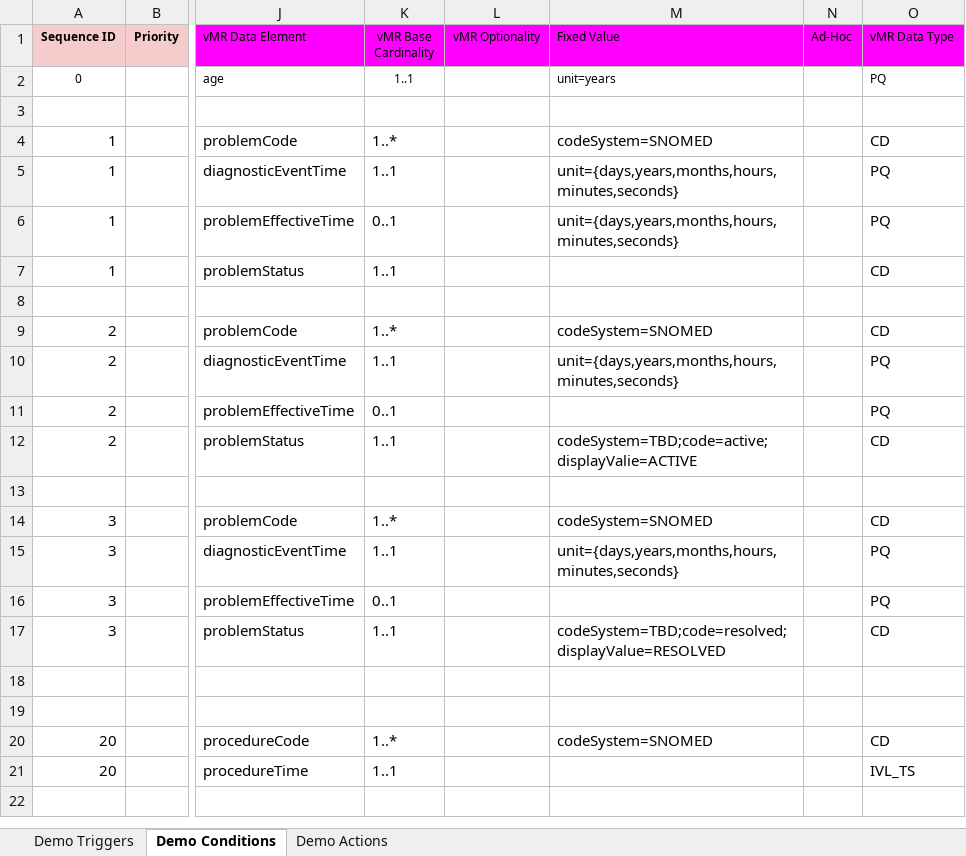
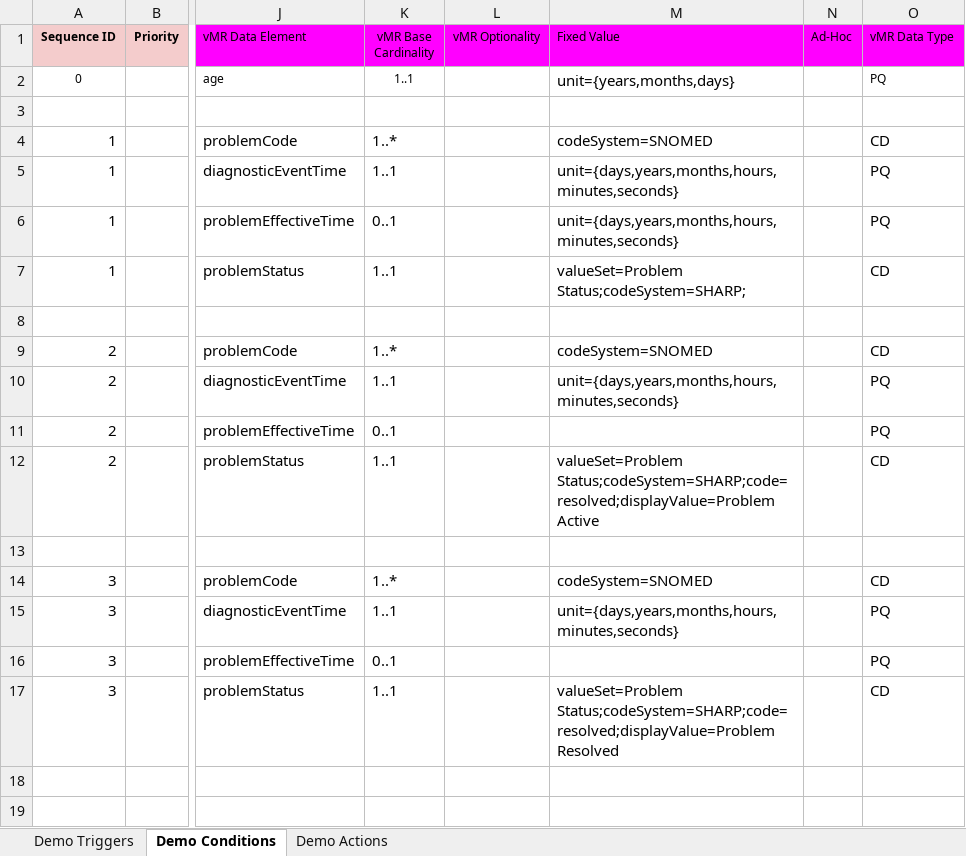
Before and after one commit to SHARPC2B/HeD-editor, an Excel workbook: editor-models/generated-models/src/main/resources/HeD_Templates.xlsx, sheet Demo Conditions, drawn as a sheet; only a part is shown, gaps mark what is left out; the shorter side is filled out with more unchanged rows; values as stored, in another font and other column widths than the file's, no borders; the diff names each change by its address in the sheet, - before the commit and + after, or states it on an @@ line.

```diff
--- a/editor-models/generated-models/src/main/resources/HeD_Templates.xlsx (sheet Demo Conditions)
+++ b/editor-models/generated-models/src/main/resources/HeD_Templates.xlsx (sheet Demo Conditions)
-M2 (Fixed Value): unit=years
+M2 (Fixed Value): unit={years,months,days}
@@ M2 text size: larger @@
-M7 (Fixed Value): (empty)
+M7 (Fixed Value): valueSet=Problem Status;codeSystem=SHARP;
-M12 (Fixed Value): codeSystem=TBD;code=active;displayValie=ACTIVE
+M12 (Fixed Value): valueSet=Problem Status;codeSystem=SHARP;code=resolved;displayValue=Problem Active
-M17 (Fixed Value): codeSystem=TBD;code=resolved;displayValue=RESOLVED
+M17 (Fixed Value): valueSet=Problem Status;codeSystem=SHARP;code=resolved;displayValue=Problem Resolved
```
Also changed, not shown: sheet Demo Actions, 16 other files.
